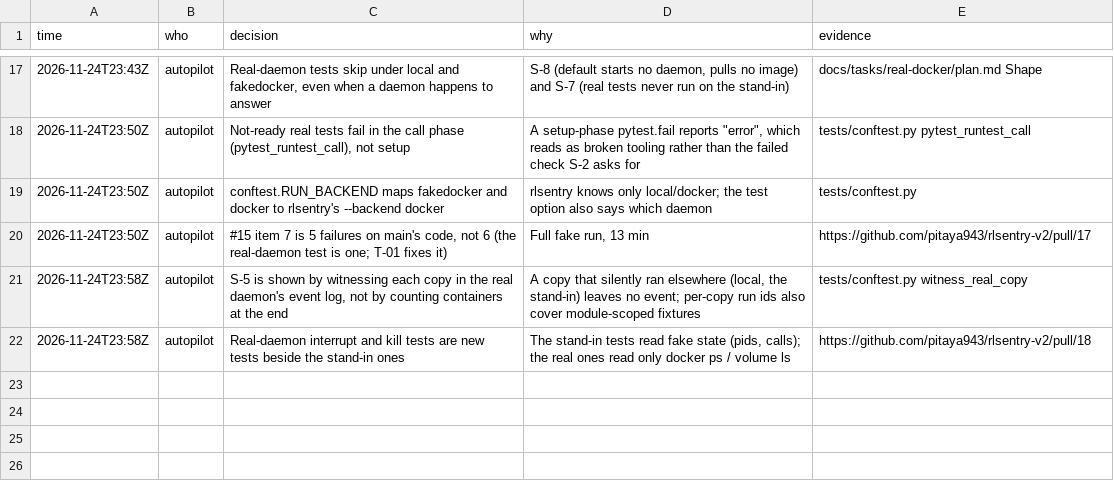
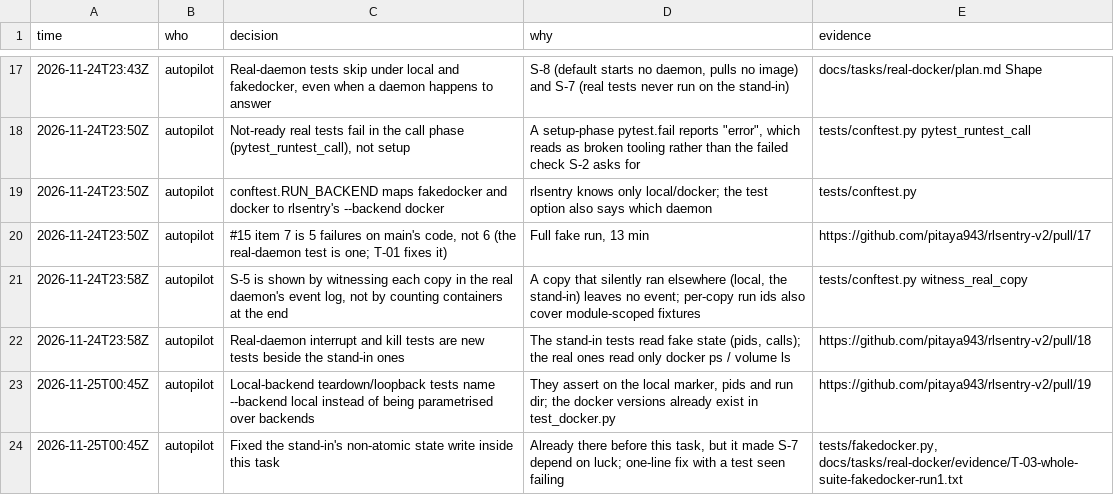
Before and after one commit to pitaya943/rlsentry-v2, a TSV file: docs/tasks/real-docker/trail.tsv, drawn as a sheet; only a part is shown, gaps mark what is left out; the diff names each change by its address in the sheet, - before the commit and + after, or states it on an @@ line.

```diff
--- a/docs/tasks/real-docker/trail.tsv
+++ b/docs/tasks/real-docker/trail.tsv
+row 23: 2026-11-25T00:45Z | autopilot | Local-backend teardown/loopback tests name --backend local instead of being parametrised over backends | They assert on the local marker, pids and run dir; the docker versions already exist in test_docker.py | https://github.com/pitaya943/rlsentry-v2/pull/19
+row 24: 2026-11-25T00:45Z | autopilot | Fixed the stand-in's non-atomic state write inside this task | Already there before this task, but it made S-7 depend on luck; one-line fix with a test seen failing | tests/fakedocker.py, docs/tasks/real-docker/evidence/T-03-whole-suite-fakedocker-run1.txt
```
